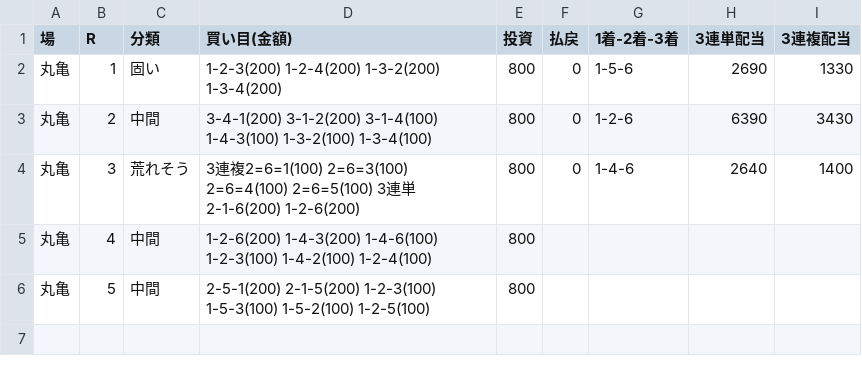
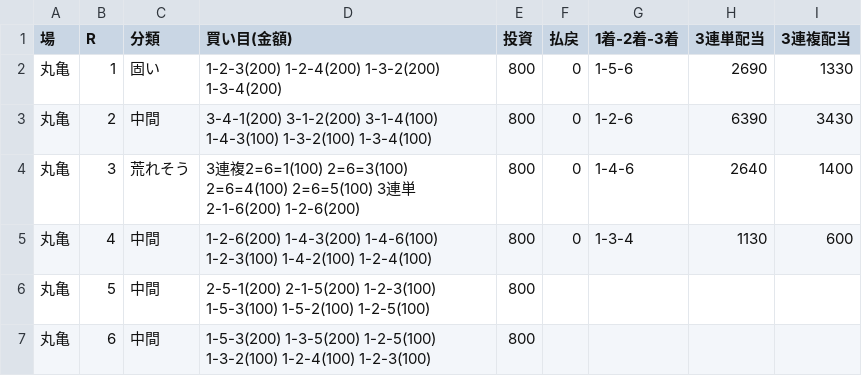
Before and after one commit to 777peipeipei-cmd/777reposi, a TSV file: notes/picks/20261115_marugame.tsv, drawn as a sheet.

```diff
--- a/notes/picks/20261115_marugame.tsv
+++ b/notes/picks/20261115_marugame.tsv
@@ -4,3 +4,4 @@
 丸亀	3	荒れそう	3連複2=6=1(100) 2=6=3(100) 2=6=4(100) 2=6=5(100) 3連単2-1-6(200) 1-2-6(200)	800	0	1-4-6	2640	1400
-丸亀	4	中間	1-2-6(200) 1-4-3(200) 1-4-6(100) 1-2-3(100) 1-4-2(100) 1-2-4(100)	800				
+丸亀	4	中間	1-2-6(200) 1-4-3(200) 1-4-6(100) 1-2-3(100) 1-4-2(100) 1-2-4(100)	800	0	1-3-4	1130	600
 丸亀	5	中間	2-5-1(200) 2-1-5(200) 1-2-3(100) 1-5-3(100) 1-5-2(100) 1-2-5(100)	800				
+丸亀	6	中間	1-5-3(200) 1-3-5(200) 1-2-5(100) 1-3-2(100) 1-2-4(100) 1-2-3(100)	800				
```
